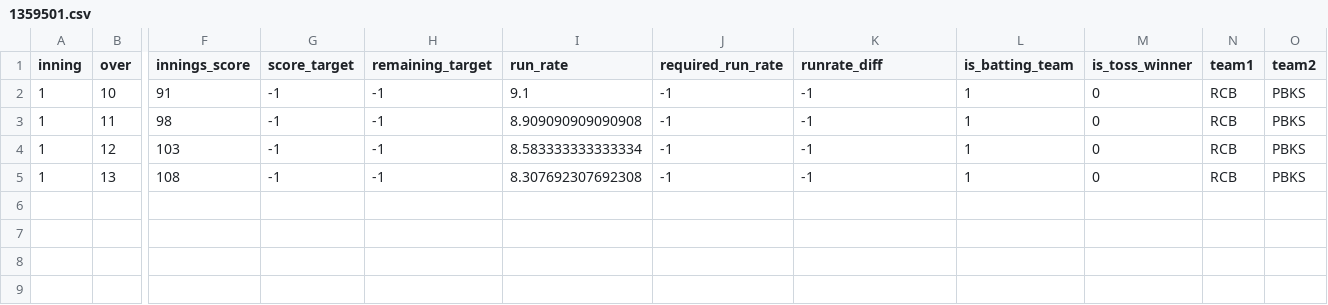
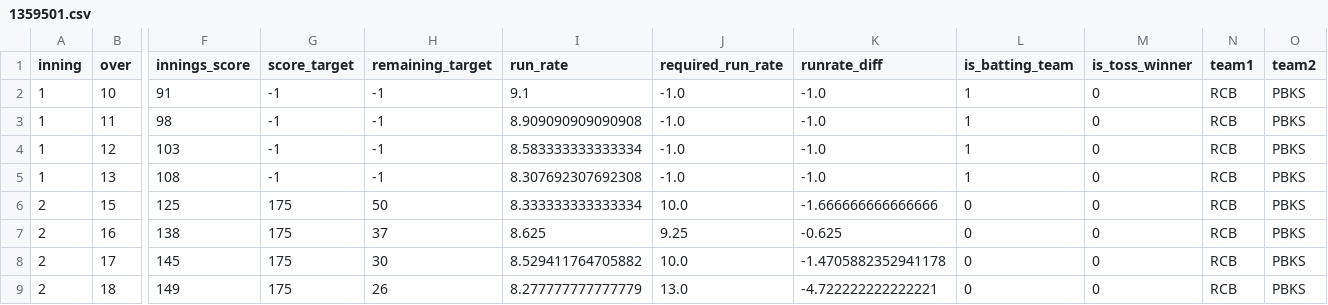
Before and after one commit to kiranbabu2/Jarvis, a CSV file: data/1359501.csv, drawn as a sheet; only a part is shown, gaps mark what is left out; rows hold the shown columns only; the diff names each change by its address in the sheet, - before the commit and + after, or states it on an @@ line.

Commit message:
more tests

```diff
--- a/data/1359501.csv
+++ b/data/1359501.csv
-J2:J5 (required_run_rate): -1
+J2:J5 (required_run_rate): -1.0
-K2:K5 (runrate_diff): -1
+K2:K5 (runrate_diff): -1.0
+row 6: 2 | 15 | 125 | 175 | 50 | 8.333333333333334 | 10.0 | -1.666666666666666 | 0 | 0 | RCB | PBKS
+row 7: 2 | 16 | 138 | 175 | 37 | 8.625 | 9.25 | -0.625 | 0 | 0 | RCB | PBKS
+row 8: 2 | 17 | 145 | 175 | 30 | 8.529411764705882 | 10.0 | -1.4705882352941178 | 0 | 0 | RCB | PBKS
+row 9: 2 | 18 | 149 | 175 | 26 | 8.277777777777779 | 13.0 | -4.722222222222221 | 0 | 0 | RCB | PBKS
```
